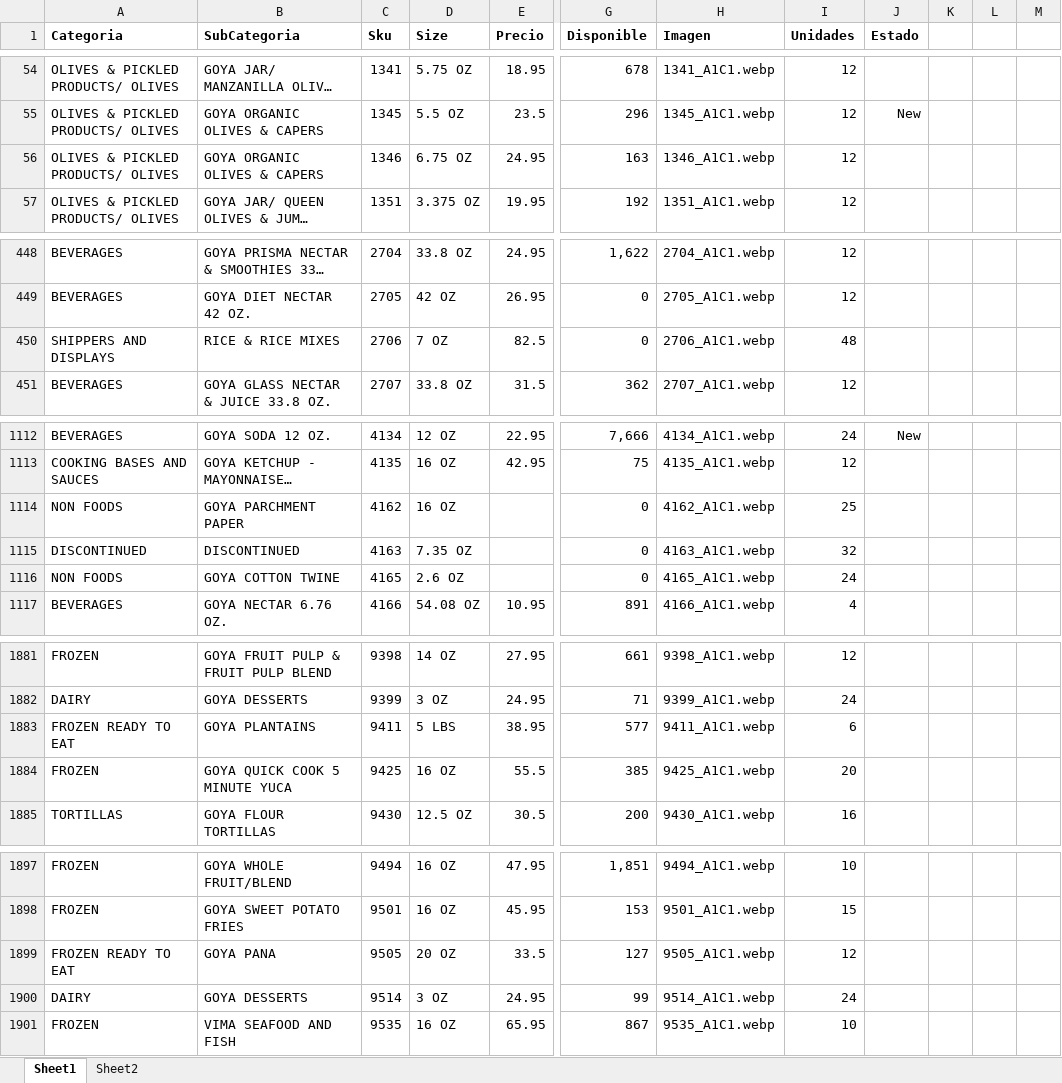
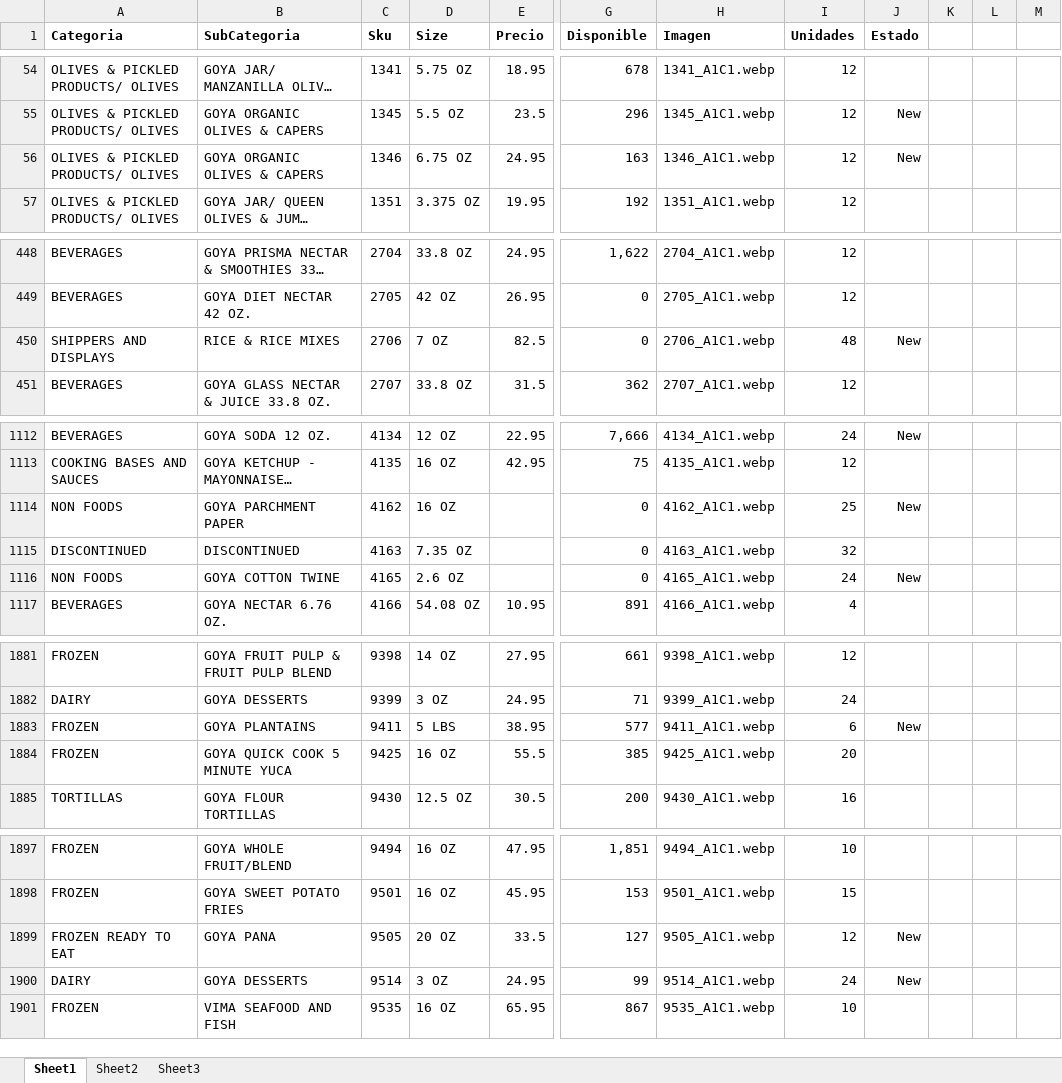
Before and after one commit to JamilJuez/japp, an Excel workbook: public/productos.xlsx, sheet Sheet1, drawn as a sheet; only a part is shown, gaps mark what is left out; long unchanged cells end in …; values as stored, in another font and other column widths than the file's, no borders; the diff covers the shown part only; the diff names each change by its address in the sheet, - before the commit and + after, or states it on an @@ line.

```diff
--- a/public/productos.xlsx (sheet Sheet1)
+++ b/public/productos.xlsx (sheet Sheet1)
+sheet tab: Sheet3
-J56 (Estado): (empty)
+J56 (Estado): New
-J450 (Estado): (empty)
+J450 (Estado): New
-J1114 (Estado): (empty)
+J1114 (Estado): New
-J1116 (Estado): (empty)
+J1116 (Estado): New
-A1883 (Categoria): FROZEN READY TO EAT
+A1883 (Categoria): FROZEN
-J1883 (Estado): (empty)
+J1883 (Estado): New
-J1899:J1900 (Estado): (empty)
+J1899:J1900 (Estado): New
```
Also changed, not shown: 40 edited cells elsewhere in this sheet, 2 other files.
